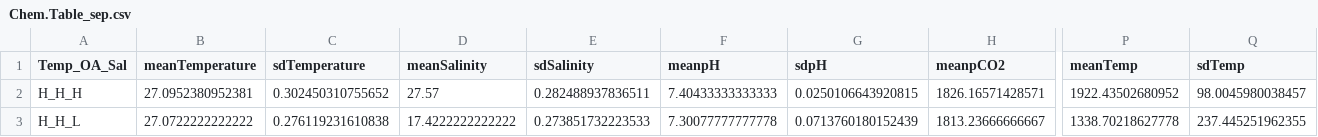
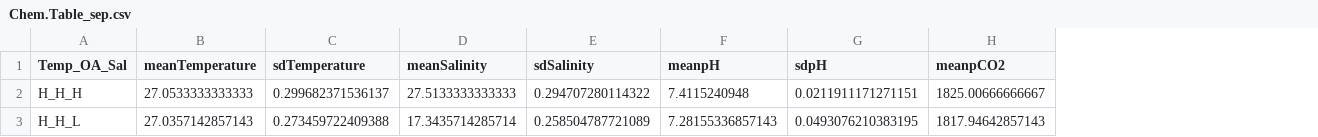
Before and after one commit to NEFSC/EAD-ASEB-Cvirginica_multistressor, a CSV file: RAnalysis/Output/Water_Chem/Chem.Table_sep.csv, drawn as a sheet; only a part is shown, gaps mark what is left out; the diff covers the shown part only; the diff names each change by its address in the sheet, - before the commit and + after, or states it on an @@ line.

```diff
--- a/RAnalysis/Output/Water_Chem/Chem.Table_sep.csv
+++ b/RAnalysis/Output/Water_Chem/Chem.Table_sep.csv
-column P (meanTemp), rows 2-3: 1922.43502680952 | 1338.70218627778
-column Q (sdTemp), rows 2-3: 98.0045980038457 | 237.445251962355
-B2 (meanTemperature): 27.0952380952381
+B2 (meanTemperature): 27.0533333333333
-C2 (sdTemperature): 0.302450310755652
+C2 (sdTemperature): 0.299682371536137
-D2 (meanSalinity): 27.57
+D2 (meanSalinity): 27.5133333333333
-E2 (sdSalinity): 0.282488937836511
+E2 (sdSalinity): 0.294707280114322
-F2 (meanpH): 7.40433333333333
+F2 (meanpH): 7.4115240948
-G2 (sdpH): 0.0250106643920815
+G2 (sdpH): 0.0211911171271151
-H2 (meanpCO2): 1826.16571428571
+H2 (meanpCO2): 1825.00666666667
-B3 (meanTemperature): 27.0722222222222
+B3 (meanTemperature): 27.0357142857143
-C3 (sdTemperature): 0.276119231610838
+C3 (sdTemperature): 0.273459722409388
-D3 (meanSalinity): 17.4222222222222
+D3 (meanSalinity): 17.3435714285714
-E3 (sdSalinity): 0.273851732223533
+E3 (sdSalinity): 0.258504787721089
-F3 (meanpH): 7.30077777777778
+F3 (meanpH): 7.28155336857143
-G3 (sdpH): 0.0713760180152439
+G3 (sdpH): 0.0493076210383195
-H3 (meanpCO2): 1813.23666666667
+H3 (meanpCO2): 1817.94642857143
```
Also changed, not shown: 106 edited cells elsewhere in this file, RAnalysis/Output/Water_Chem/Chem.Table.csv, 6 other files.
